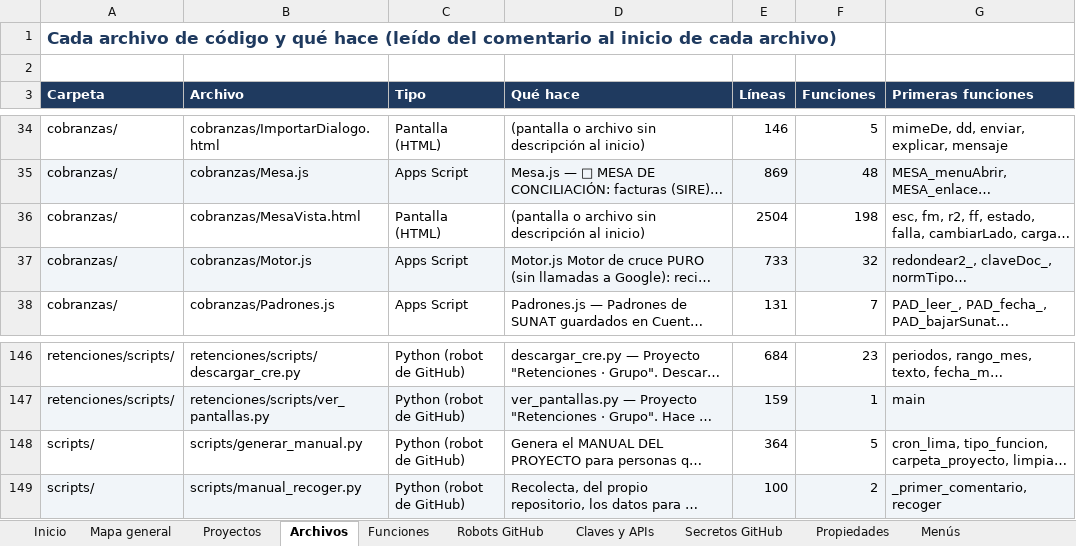
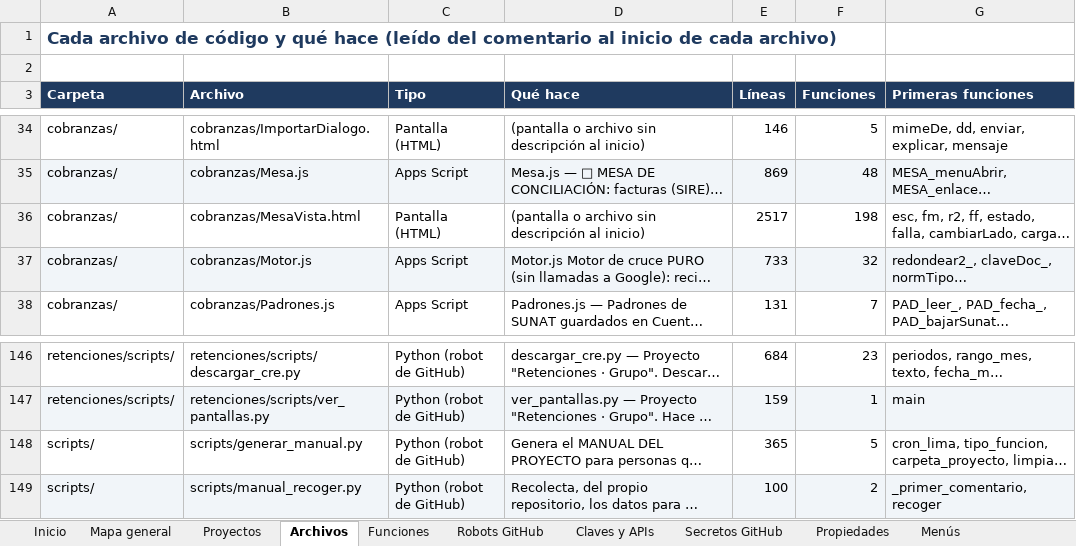
Before and after one commit to Aquivan/Claude, an Excel workbook: docs/MANUAL_DEL_PROYECTO.xlsx, sheet Archivos, drawn as a sheet; only a part is shown, gaps mark what is left out; long unchanged cells end in …; values as stored, in another font and other column widths than the file's, no borders; the diff names each change by its address in the sheet, - before the commit and + after, or states it on an @@ line.

```diff
--- a/docs/MANUAL_DEL_PROYECTO.xlsx (sheet Archivos)
+++ b/docs/MANUAL_DEL_PROYECTO.xlsx (sheet Archivos)
-E36 (Líneas): 2504
+E36 (Líneas): 2517
-E148 (Líneas): 364
+E148 (Líneas): 365
```
Also changed, not shown: sheet Historial, sheet Inicio, 4 other files.
